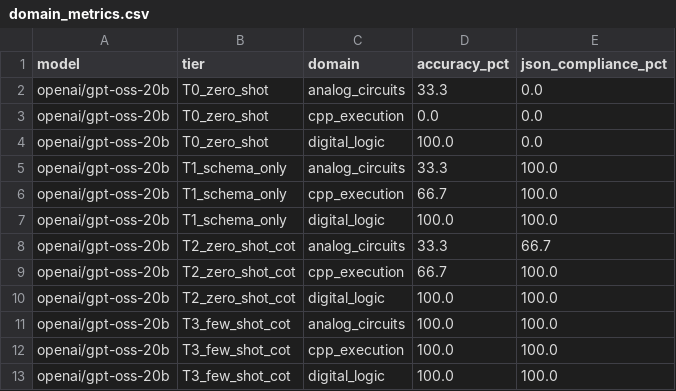
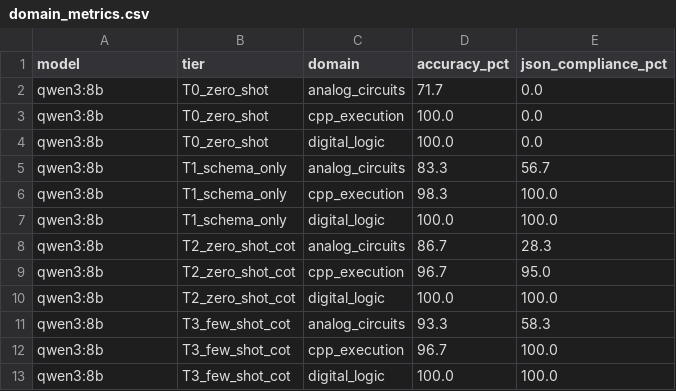
Before and after one commit to HuditaEduard/llm-prompt-determinism-benchmark, a CSV file: data/results/domain_metrics.csv, drawn as a sheet.

Commit message:
data(results): extract 720-trial qwen3:8b dataset and sanitize colon filenames

```diff
--- a/data/results/domain_metrics.csv
+++ b/data/results/domain_metrics.csv
@@ -1,13 +1,13 @@
 model,tier,domain,accuracy_pct,json_compliance_pct
-openai/gpt-oss-20b,T0_zero_shot,analog_circuits,33.3,0.0
-openai/gpt-oss-20b,T0_zero_shot,cpp_execution,0.0,0.0
-openai/gpt-oss-20b,T0_zero_shot,digital_logic,100.0,0.0
-openai/gpt-oss-20b,T1_schema_only,analog_circuits,33.3,100.0
-openai/gpt-oss-20b,T1_schema_only,cpp_execution,66.7,100.0
-openai/gpt-oss-20b,T1_schema_only,digital_logic,100.0,100.0
-openai/gpt-oss-20b,T2_zero_shot_cot,analog_circuits,33.3,66.7
-openai/gpt-oss-20b,T2_zero_shot_cot,cpp_execution,66.7,100.0
-openai/gpt-oss-20b,T2_zero_shot_cot,digital_logic,100.0,100.0
-openai/gpt-oss-20b,T3_few_shot_cot,analog_circuits,100.0,100.0
-openai/gpt-oss-20b,T3_few_shot_cot,cpp_execution,100.0,100.0
-openai/gpt-oss-20b,T3_few_shot_cot,digital_logic,100.0,100.0
+qwen3:8b,T0_zero_shot,analog_circuits,71.7,0.0
+qwen3:8b,T0_zero_shot,cpp_execution,100.0,0.0
+qwen3:8b,T0_zero_shot,digital_logic,100.0,0.0
+qwen3:8b,T1_schema_only,analog_circuits,83.3,56.7
+qwen3:8b,T1_schema_only,cpp_execution,98.3,100.0
+qwen3:8b,T1_schema_only,digital_logic,100.0,100.0
+qwen3:8b,T2_zero_shot_cot,analog_circuits,86.7,28.3
+qwen3:8b,T2_zero_shot_cot,cpp_execution,96.7,95.0
+qwen3:8b,T2_zero_shot_cot,digital_logic,100.0,100.0
+qwen3:8b,T3_few_shot_cot,analog_circuits,93.3,58.3
+qwen3:8b,T3_few_shot_cot,cpp_execution,96.7,100.0
+qwen3:8b,T3_few_shot_cot,digital_logic,100.0,100.0
```
Also changed, not shown: data/results/summary_metrics.csv, 4 other files.
